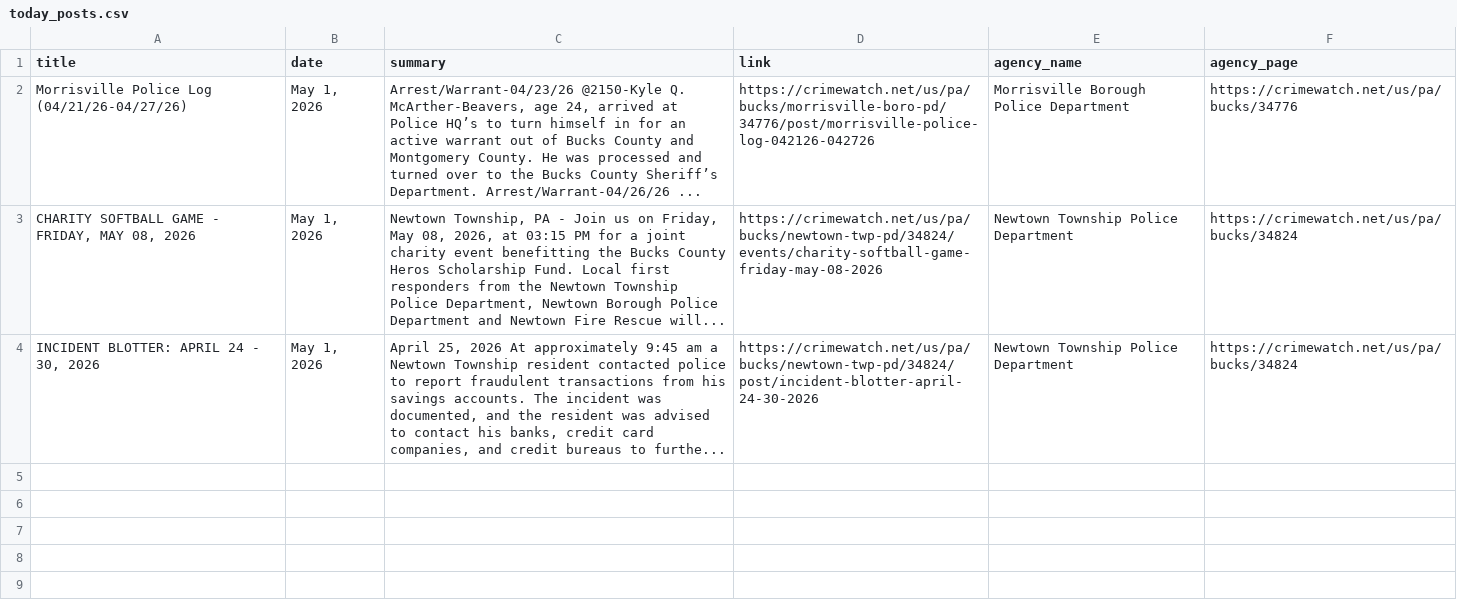
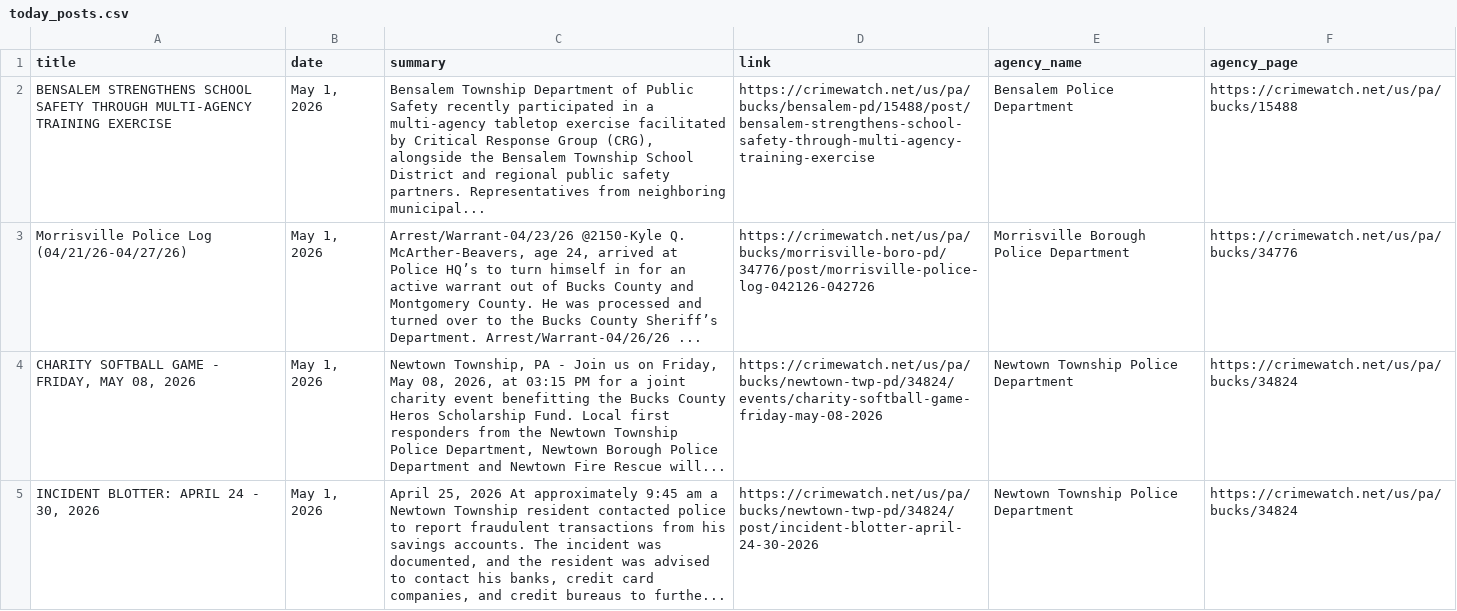
Before and after one commit to CUlleryUSATRepos/BucksCrimeWatchRepo, a CSV file: scripts/data/today_posts.csv, drawn as a sheet; the diff names each change by its address in the sheet, - before the commit and + after, or states it on an @@ line.

Commit message:
Auto update CrimeWatch dashboard

```diff
--- a/scripts/data/today_posts.csv
+++ b/scripts/data/today_posts.csv
+row 2: BENSALEM STRENGTHENS SCHOOL SAFETY THROUGH MULTI-AGENCY TRAINING EXERCISE | May 1, 2026 | Bensalem Township Department of Public Safety recently participated in a multi-agency tabletop exercise facilitated by Critical Response Group (CRG), alongside the Bensalem Township School District and regional public safety partners. Representatives from neighboring municipal... | https://crimewatch.net/us/pa/bucks/bensalem-pd/15488/post/bensalem-strengthens-school-safety-through-multi-agency-training-exercise | Bensalem Police Department | https://crimewatch.net/us/pa/bucks/15488
```
Also changed, not shown: 1 other file.
